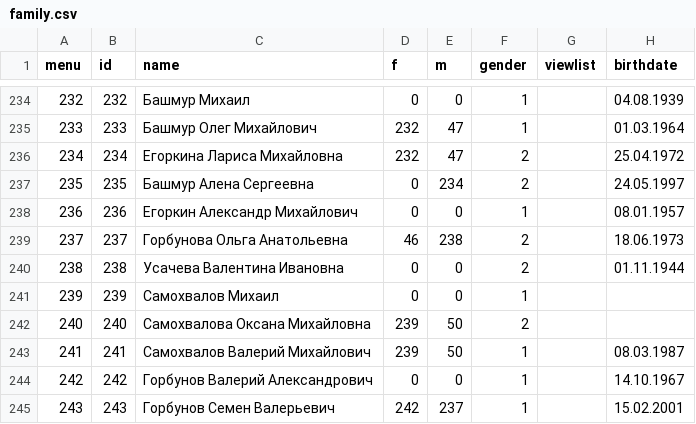
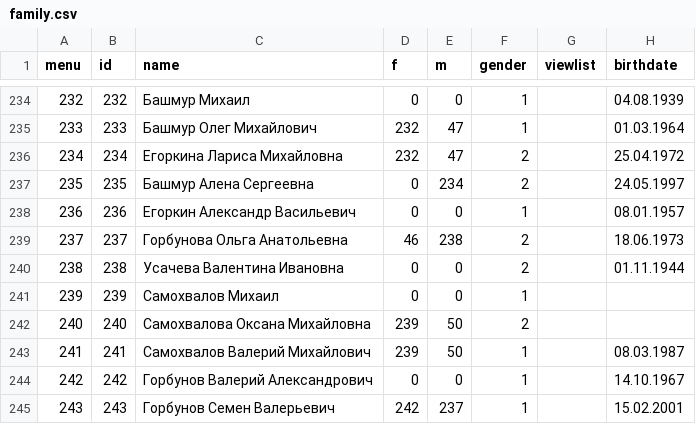
Before and after one commit to Itzamna/family, a CSV file: _data/family.csv, drawn as a sheet; only a part is shown, gaps mark what is left out; the diff names each change by its address in the sheet, - before the commit and + after, or states it on an @@ line.

```diff
--- a/_data/family.csv
+++ b/_data/family.csv
-C238 (name): Егоркин Александр Михайлович
+C238 (name): Егоркин Александр Васильевич
```
Also changed, not shown: 1 other file.
